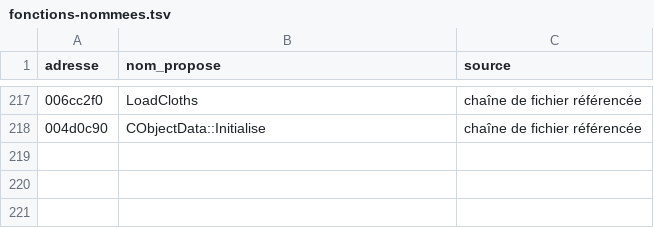
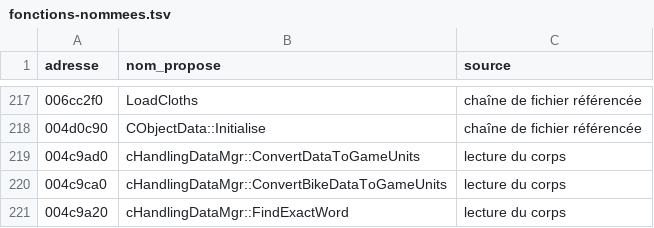
Before and after one commit to LiquidSnake0/bully-re, a TSV file: docs/fonctions-nommees.tsv, drawn as a sheet; only a part is shown, gaps mark what is left out; the diff names each change by its address in the sheet, - before the commit and + after, or states it on an @@ line.

Commit message:
LoadHandlingData recréé avec la table des identifiants, vérifié sur handling.cfg

```diff
--- a/docs/fonctions-nommees.tsv
+++ b/docs/fonctions-nommees.tsv
+row 219: 004c9ad0 | cHandlingDataMgr::ConvertDataToGameUnits | lecture du corps
+row 220: 004c9ca0 | cHandlingDataMgr::ConvertBikeDataToGameUnits | lecture du corps
+row 221: 004c9a20 | cHandlingDataMgr::FindExactWord | lecture du corps
```
Also changed, not shown: 7 other files.
